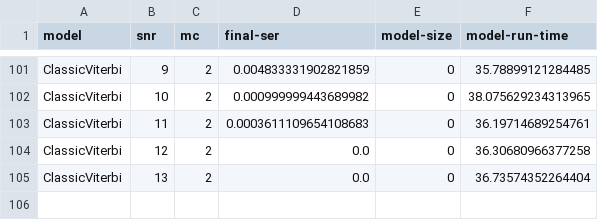
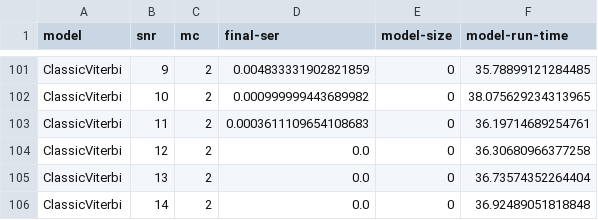
Before and after one commit to Gilzuk/viterbitransformed, a CSV file: Results/metrics/transformer_mask_fix_validation.csv, drawn as a sheet; only a part is shown, gaps mark what is left out; the diff names each change by its address in the sheet, - before the commit and + after, or states it on an @@ line.

```diff
--- a/Results/metrics/transformer_mask_fix_validation.csv
+++ b/Results/metrics/transformer_mask_fix_validation.csv
+row 106: ClassicViterbi | 14 | 2 | 0.0 | 0 | 36.92489051818848
```
